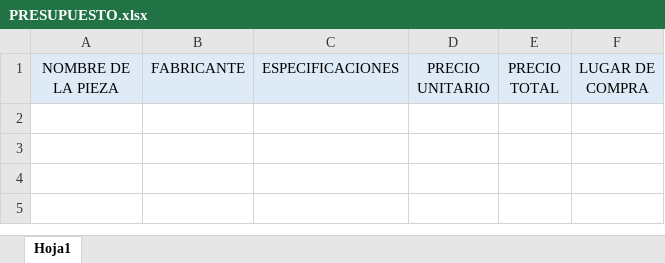
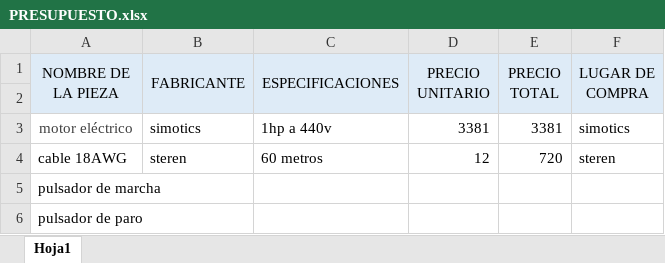
Before and after one commit to marcos02041999/manzo.torres.marcos, an Excel workbook: ROBOTS.INDUSTRIALES/PROYECTO/PRESUPUESTO.xlsx, sheet Hoja1, drawn as a sheet; values as stored, in another font and other column widths than the file's, no borders; the diff names each change by its address in the sheet, - before the commit and + after, or states it on an @@ line.

```diff
--- a/ROBOTS.INDUSTRIALES/PROYECTO/PRESUPUESTO.xlsx (sheet Hoja1)
+++ b/ROBOTS.INDUSTRIALES/PROYECTO/PRESUPUESTO.xlsx (sheet Hoja1)
+A1:A2 merged
+B1:B2 merged
+C1:C2 merged
+D1:D2 merged
+E1:E2 merged
+F1:F2 merged
+row 2: (empty)
+row 3: motor eléctrico | simotics | 1hp a 440v | 3381 | 3381 | simotics
+row 4: cable 18AWG | steren | 60 metros | 12 | 720 | steren
+row 5: pulsador de marcha
+row 6: pulsador de paro
```
Also changed, not shown: 10 other files.
